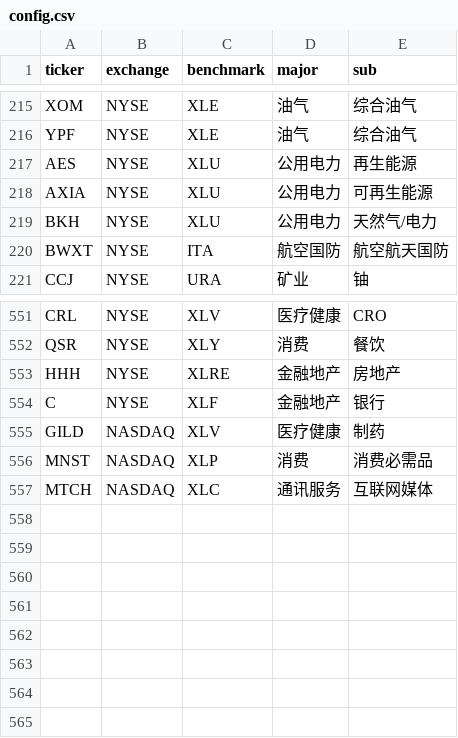
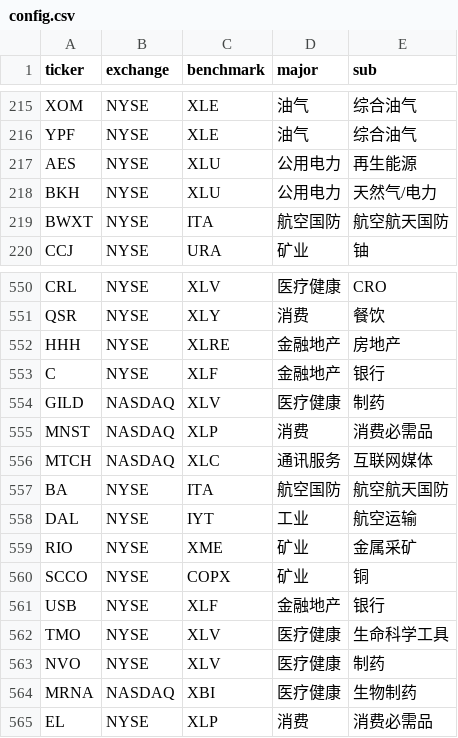
Before and after one commit to coopofficialaaron-cmd/Trend_Tracking_Cld, a CSV file: config.csv, drawn as a sheet; only a part is shown, gaps mark what is left out.

```diff
--- a/config.csv
+++ b/config.csv
@@ -217,3 +217,2 @@ YPF,NYSE,XLE,油气,综合油气
 AES,NYSE,XLU,公用电力,再生能源
-AXIA,NYSE,XLU,公用电力,可再生能源
 BKH,NYSE,XLU,公用电力,天然气/电力
@@ -557 +556,10 @@ MNST,NASDAQ,XLP,消费,消费必需品
 MTCH,NASDAQ,XLC,通讯服务,互联网媒体
+BA,NYSE,ITA,航空国防,航空航天国防
+DAL,NYSE,IYT,工业,航空运输
+RIO,NYSE,XME,矿业,金属采矿
+SCCO,NYSE,COPX,矿业,铜
+USB,NYSE,XLF,金融地产,银行
+TMO,NYSE,XLV,医疗健康,生命科学工具
+NVO,NYSE,XLV,医疗健康,制药
+MRNA,NASDAQ,XBI,医疗健康,生物制药
+EL,NYSE,XLP,消费,消费必需品
```
